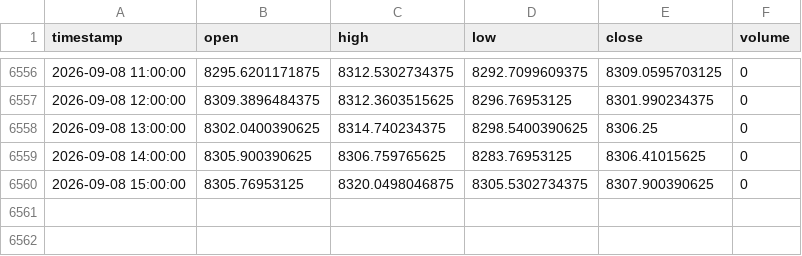
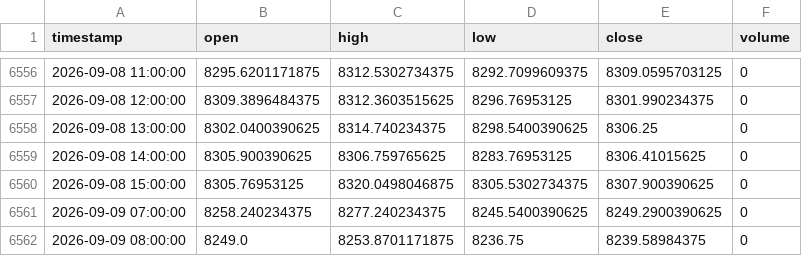
Before and after one commit to NeefPoom/Tradingstrategy01, a CSV file: data/prices/FRA40_1h_yahoo.csv, drawn as a sheet; only a part is shown, gaps mark what is left out; the diff names each change by its address in the sheet, - before the commit and + after, or states it on an @@ line.

```diff
--- a/data/prices/FRA40_1h_yahoo.csv
+++ b/data/prices/FRA40_1h_yahoo.csv
+row 6561: 2026-09-09 07:00:00 | 8258.240234375 | 8277.240234375 | 8245.5400390625 | 8249.2900390625 | 0
+row 6562: 2026-09-09 08:00:00 | 8249.0 | 8253.8701171875 | 8236.75 | 8239.58984375 | 0
```
Also changed, not shown: data/prices/EU50_1h_yahoo.csv, data/prices/GER40_1h_yahoo.csv, 57 other files.
